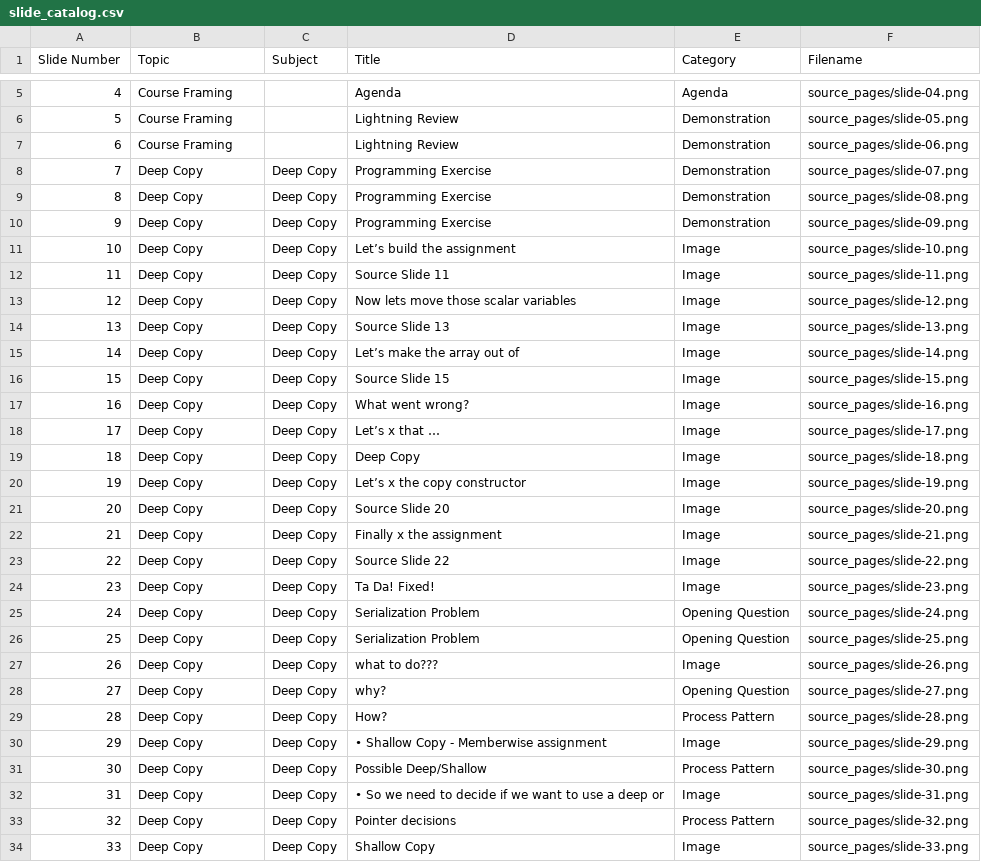
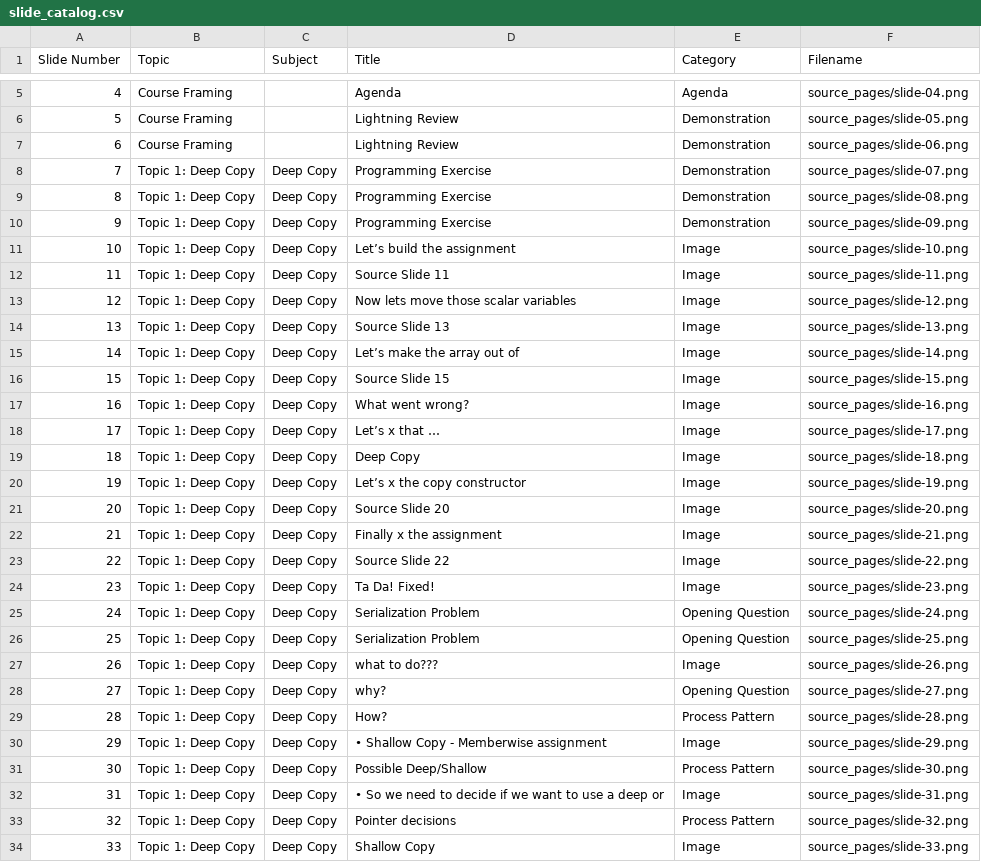
Before and after one commit to 9mytmh5z4p-sketch/CISP400, a CSV file: p400_lecture_08.02/slide_catalog.csv, drawn as a sheet; only a part is shown, gaps mark what is left out; the diff covers the shown part only.

```diff
--- a/p400_lecture_08.02/slide_catalog.csv
+++ b/p400_lecture_08.02/slide_catalog.csv
@@ -7,28 +7,28 @@
 "6","Course Framing","","Lightning Review","Demonstration","source_pages/slide-06.png"
-"7","Deep Copy","Deep Copy","Programming Exercise","Demonstration","source_pages/slide-07.png"
-"8","Deep Copy","Deep Copy","Programming Exercise","Demonstration","source_pages/slide-08.png"
-"9","Deep Copy","Deep Copy","Programming Exercise","Demonstration","source_pages/slide-09.png"
-"10","Deep Copy","Deep Copy","Let’s build the assignment","Image","source_pages/slide-10.png"
-"11","Deep Copy","Deep Copy","Source Slide 11","Image","source_pages/slide-11.png"
-"12","Deep Copy","Deep Copy","Now  lets move those scalar variables","Image","source_pages/slide-12.png"
-"13","Deep Copy","Deep Copy","Source Slide 13","Image","source_pages/slide-13.png"
-"14","Deep Copy","Deep Copy","Let’s make the array out of","Image","source_pages/slide-14.png"
-"15","Deep Copy","Deep Copy","Source Slide 15","Image","source_pages/slide-15.png"
-"16","Deep Copy","Deep Copy","What went wrong?","Image","source_pages/slide-16.png"
-"17","Deep Copy","Deep Copy","Let’s x that …","Image","source_pages/slide-17.png"
-"18","Deep Copy","Deep Copy","Deep Copy","Image","source_pages/slide-18.png"
-"19","Deep Copy","Deep Copy","Let’s x the copy constructor","Image","source_pages/slide-19.png"
-"20","Deep Copy","Deep Copy","Source Slide 20","Image","source_pages/slide-20.png"
-"21","Deep Copy","Deep Copy","Finally  x the assignment","Image","source_pages/slide-21.png"
-"22","Deep Copy","Deep Copy","Source Slide 22","Image","source_pages/slide-22.png"
-"23","Deep Copy","Deep Copy","Ta Da! Fixed!","Image","source_pages/slide-23.png"
-"24","Deep Copy","Deep Copy","Serialization Problem","Opening Question","source_pages/slide-24.png"
-"25","Deep Copy","Deep Copy","Serialization Problem","Opening Question","source_pages/slide-25.png"
-"26","Deep Copy","Deep Copy","what to do???","Image","source_pages/slide-26.png"
-"27","Deep Copy","Deep Copy","why?","Opening Question","source_pages/slide-27.png"
-"28","Deep Copy","Deep Copy","How?","Process Pattern","source_pages/slide-28.png"
-"29","Deep Copy","Deep Copy","• Shallow Copy - Memberwise assignment","Image","source_pages/slide-29.png"
-"30","Deep Copy","Deep Copy","Possible Deep/Shallow","Process Pattern","source_pages/slide-30.png"
-"31","Deep Copy","Deep Copy","• So  we need to decide if we want to use a deep or","Image","source_pages/slide-31.png"
-"32","Deep Copy","Deep Copy","Pointer decisions","Process Pattern","source_pages/slide-32.png"
-"33","Deep Copy","Deep Copy","Shallow Copy","Image","source_pages/slide-33.png"
+"7","Topic 1: Deep Copy","Deep Copy","Programming Exercise","Demonstration","source_pages/slide-07.png"
+"8","Topic 1: Deep Copy","Deep Copy","Programming Exercise","Demonstration","source_pages/slide-08.png"
+"9","Topic 1: Deep Copy","Deep Copy","Programming Exercise","Demonstration","source_pages/slide-09.png"
+"10","Topic 1: Deep Copy","Deep Copy","Let’s build the assignment","Image","source_pages/slide-10.png"
+"11","Topic 1: Deep Copy","Deep Copy","Source Slide 11","Image","source_pages/slide-11.png"
+"12","Topic 1: Deep Copy","Deep Copy","Now  lets move those scalar variables","Image","source_pages/slide-12.png"
+"13","Topic 1: Deep Copy","Deep Copy","Source Slide 13","Image","source_pages/slide-13.png"
+"14","Topic 1: Deep Copy","Deep Copy","Let’s make the array out of","Image","source_pages/slide-14.png"
+"15","Topic 1: Deep Copy","Deep Copy","Source Slide 15","Image","source_pages/slide-15.png"
+"16","Topic 1: Deep Copy","Deep Copy","What went wrong?","Image","source_pages/slide-16.png"
+"17","Topic 1: Deep Copy","Deep Copy","Let’s x that …","Image","source_pages/slide-17.png"
+"18","Topic 1: Deep Copy","Deep Copy","Deep Copy","Image","source_pages/slide-18.png"
+"19","Topic 1: Deep Copy","Deep Copy","Let’s x the copy constructor","Image","source_pages/slide-19.png"
+"20","Topic 1: Deep Copy","Deep Copy","Source Slide 20","Image","source_pages/slide-20.png"
+"21","Topic 1: Deep Copy","Deep Copy","Finally  x the assignment","Image","source_pages/slide-21.png"
+"22","Topic 1: Deep Copy","Deep Copy","Source Slide 22","Image","source_pages/slide-22.png"
+"23","Topic 1: Deep Copy","Deep Copy","Ta Da! Fixed!","Image","source_pages/slide-23.png"
+"24","Topic 1: Deep Copy","Deep Copy","Serialization Problem","Opening Question","source_pages/slide-24.png"
+"25","Topic 1: Deep Copy","Deep Copy","Serialization Problem","Opening Question","source_pages/slide-25.png"
+"26","Topic 1: Deep Copy","Deep Copy","what to do???","Image","source_pages/slide-26.png"
+"27","Topic 1: Deep Copy","Deep Copy","why?","Opening Question","source_pages/slide-27.png"
+"28","Topic 1: Deep Copy","Deep Copy","How?","Process Pattern","source_pages/slide-28.png"
+"29","Topic 1: Deep Copy","Deep Copy","• Shallow Copy - Memberwise assignment","Image","source_pages/slide-29.png"
+"30","Topic 1: Deep Copy","Deep Copy","Possible Deep/Shallow","Process Pattern","source_pages/slide-30.png"
+"31","Topic 1: Deep Copy","Deep Copy","• So  we need to decide if we want to use a deep or","Image","source_pages/slide-31.png"
+"32","Topic 1: Deep Copy","Deep Copy","Pointer decisions","Process Pattern","source_pages/slide-32.png"
+"33","Topic 1: Deep Copy","Deep Copy","Shallow Copy","Image","source_pages/slide-33.png"
```
Also changed, not shown: 22 edited cells elsewhere in this file, 5 other files.
